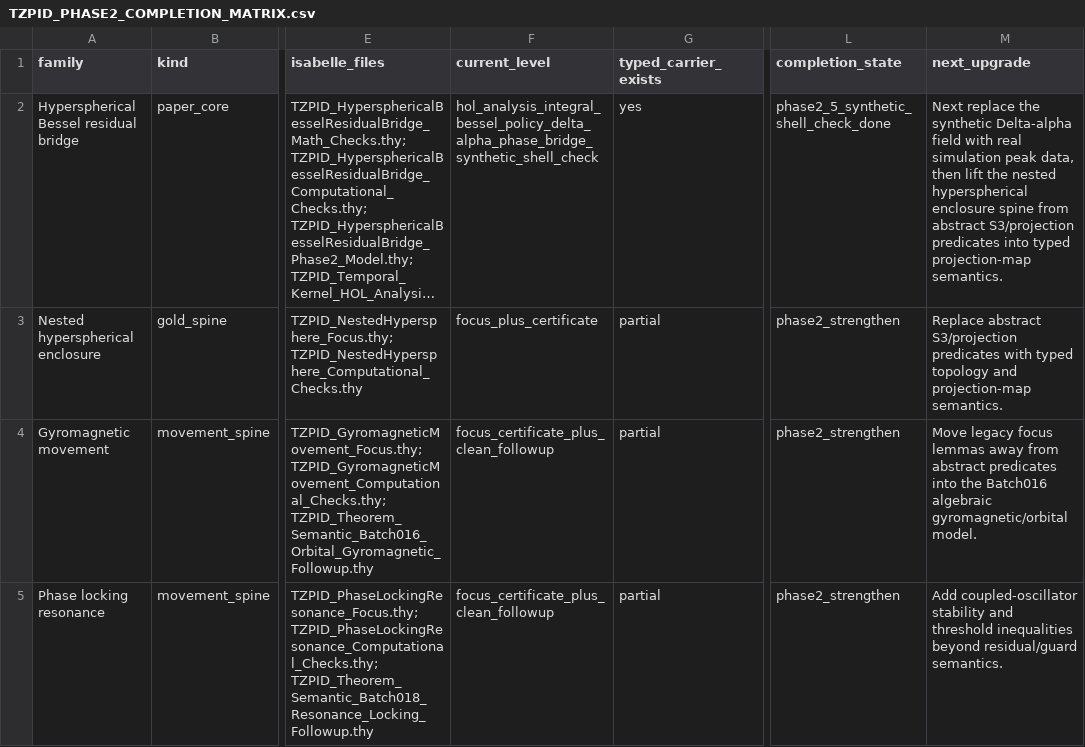
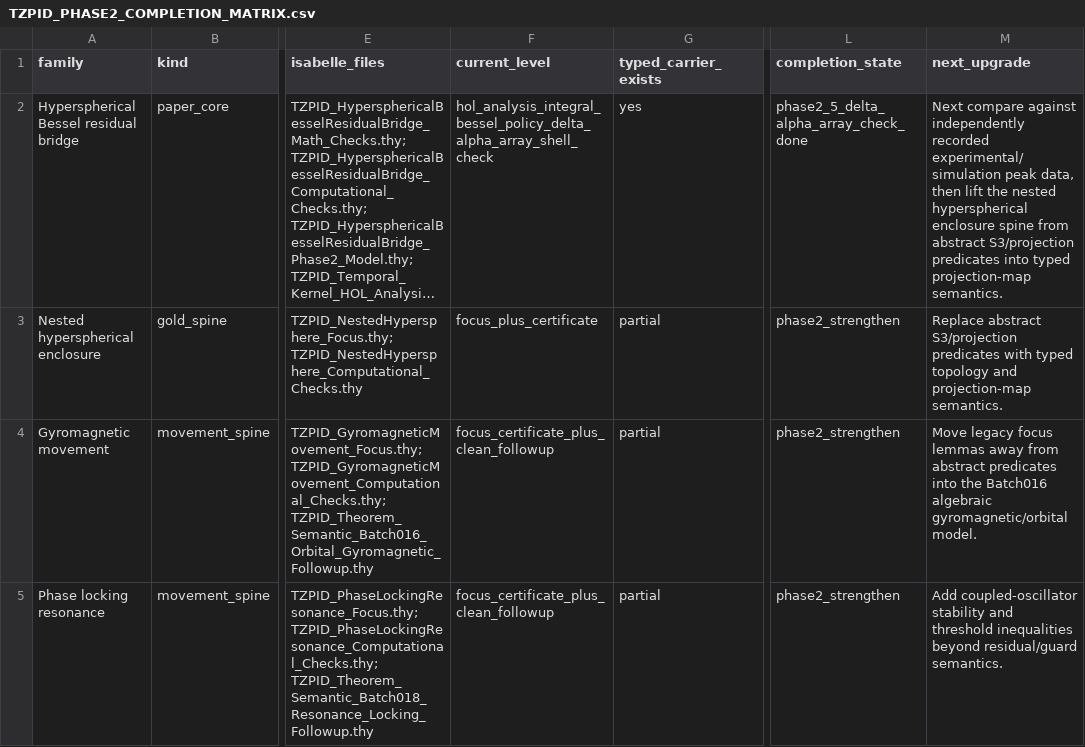
Before and after one commit to DanielAlexanderTrawin/tzpid-proof-pipeline, a CSV file: TZPID_PHASE2_COMPLETION_MATRIX.csv, drawn as a sheet; only a part is shown, gaps mark what is left out; long unchanged cells end in …; the diff names each change by its address in the sheet, - before the commit and + after, or states it on an @@ line.

Commit message:
Export Delta alpha arrays and shell check

```diff
--- a/TZPID_PHASE2_COMPLETION_MATRIX.csv
+++ b/TZPID_PHASE2_COMPLETION_MATRIX.csv
-F2 (current_level): hol_analysis_integral_bessel_policy_delta_alpha_phase_bridge_synthetic_shell_check
+F2 (current_level): hol_analysis_integral_bessel_policy_delta_alpha_array_shell_check
-L2 (completion_state): phase2_5_synthetic_shell_check_done
+L2 (completion_state): phase2_5_delta_alpha_array_check_done
-M2 (next_upgrade): Next replace the synthetic Delta-alpha field with real simulation peak data,…
+M2 (next_upgrade): Next compare against independently recorded experimental/simulation peak data,…
```
Also changed, not shown: 27 other files.
